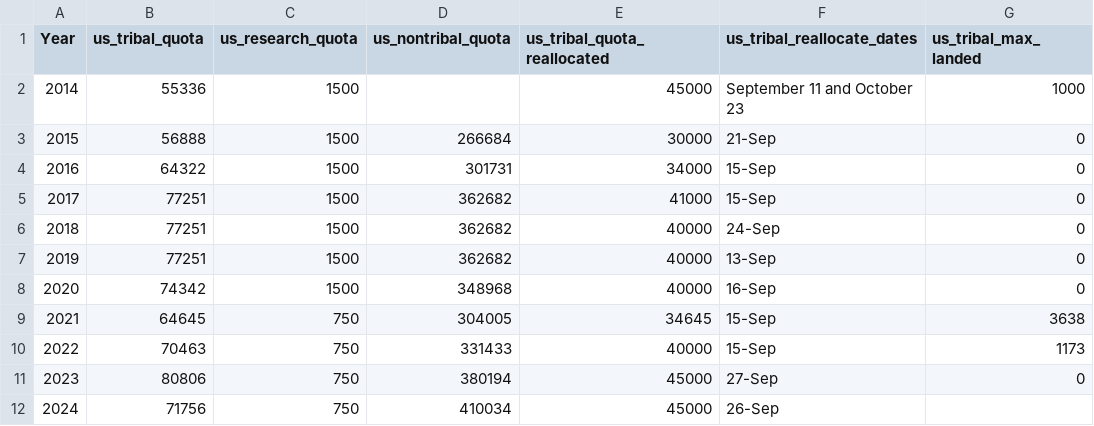
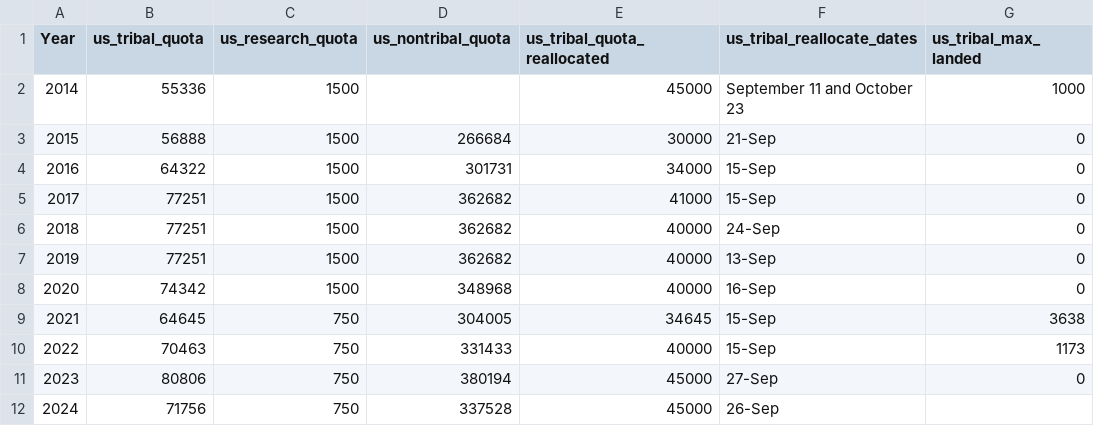
Before and after one commit to pacific-hake/hake-assessment, a CSV file: data-tables/further-tac-details.csv, drawn as a sheet; only a part is shown; the diff names each change by its address in the sheet, - before the commit and + after, or states it on an @@ line.

```diff
--- a/data-tables/further-tac-details.csv
+++ b/data-tables/further-tac-details.csv
-D12 (us_nontribal_quota): 410034
+D12 (us_nontribal_quota): 337528
```
Also changed, not shown: 38 other files.
